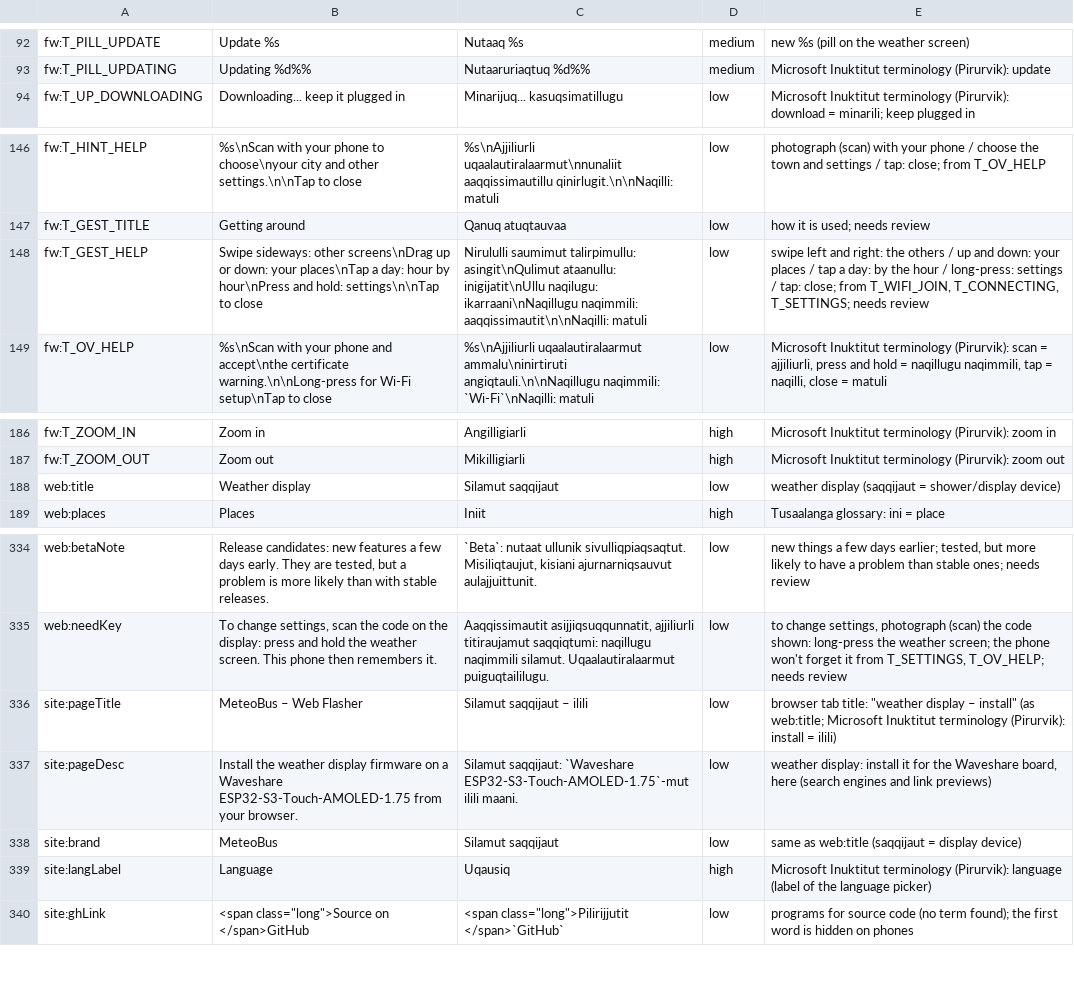
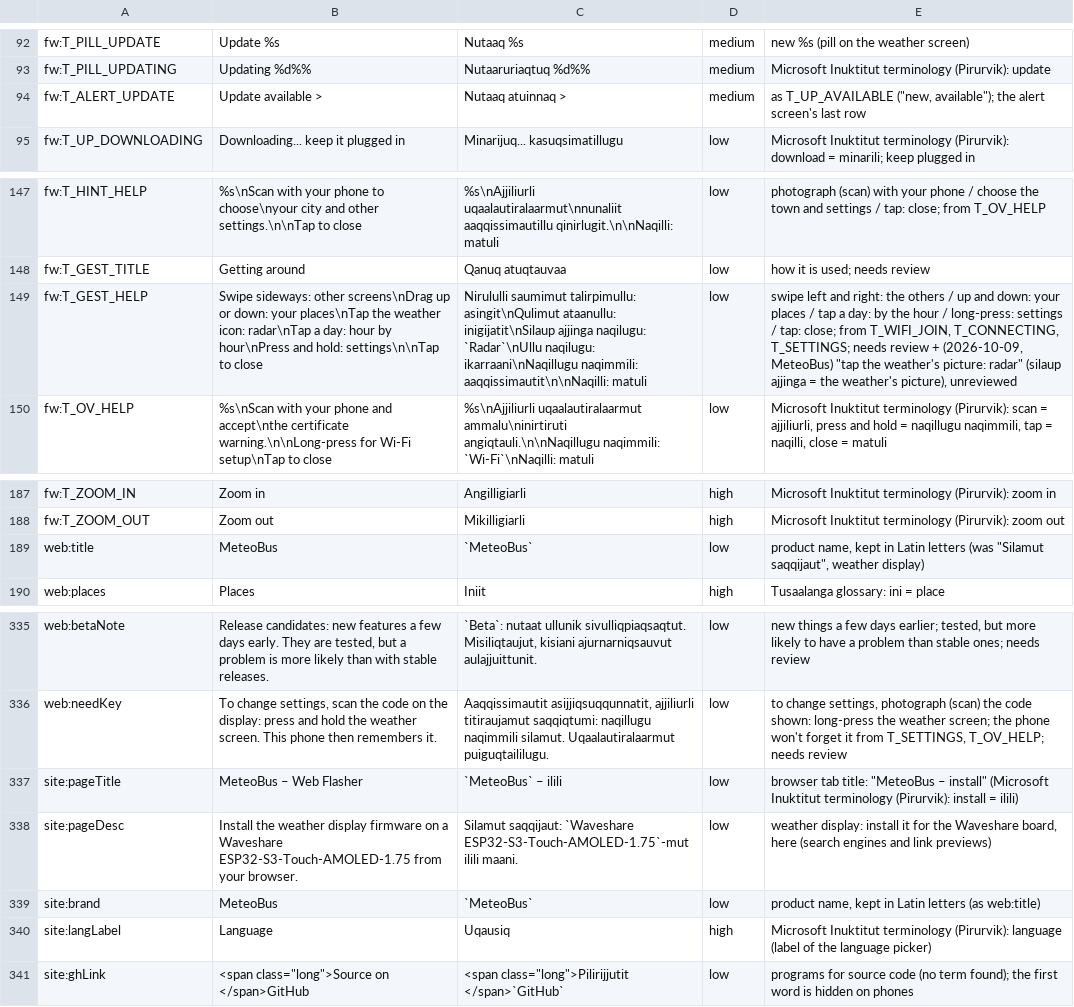
Before and after one commit to TheMonkeyz/esp32-s3-meteobus, a TSV file: docs/translations/iu.tsv, drawn as a sheet; only a part is shown, gaps mark what is left out; addresses are those after the commit; the diff names each change by its address in the sheet, - before the commit and + after, or states it on an @@ line.

```diff
--- a/docs/translations/iu.tsv
+++ b/docs/translations/iu.tsv
+row 94: fw:T_ALERT_UPDATE | Update available > | Nutaaq atuinnaq > | medium | as T_UP_AVAILABLE ("new, available"); the alert screen's last row
-B149: …your places\nTap a day:…
+B149: …your places\nTap the weather icon: radar\nTap a day:…
-C149: …asingit\nQulimut ataanullu: inigijatit\nUllu naqilugu: ikarraani\nNaqillugu…
+C149: …asingit\nQulimut ataanullu: inigijatit\nSilaup ajjinga naqilugu: `Radar`\nUllu naqilugu: ikarraani\nNaqillugu…
-E149: …needs review
+E149: …needs review + (2026-10-09, MeteoBus) "tap the weather's picture: radar" (silaup ajjinga = the weather's picture), unreviewed
-B189: Weather display
+B189: MeteoBus
-C189: Silamut saqqijaut
+C189: `MeteoBus`
-E189: weather display (saqqijaut = shower/display device)
+E189: product name, kept in Latin letters (was "Silamut saqqijaut", weather display)
-C337: Silamut saqqijaut – ilili
+C337: `MeteoBus` – ilili
-E337: …tab title: "weather display – install" (as web:title; Microsoft Inuktitut terminology…
+E337: …tab title: "MeteoBus – install" (Microsoft Inuktitut terminology…
-C339: Silamut saqqijaut
+C339: `MeteoBus`
-E339: same as web:title (saqqijaut = display device)
+E339: product name, kept in Latin letters (as web:title)
```
Also changed, not shown: 10 other files.
